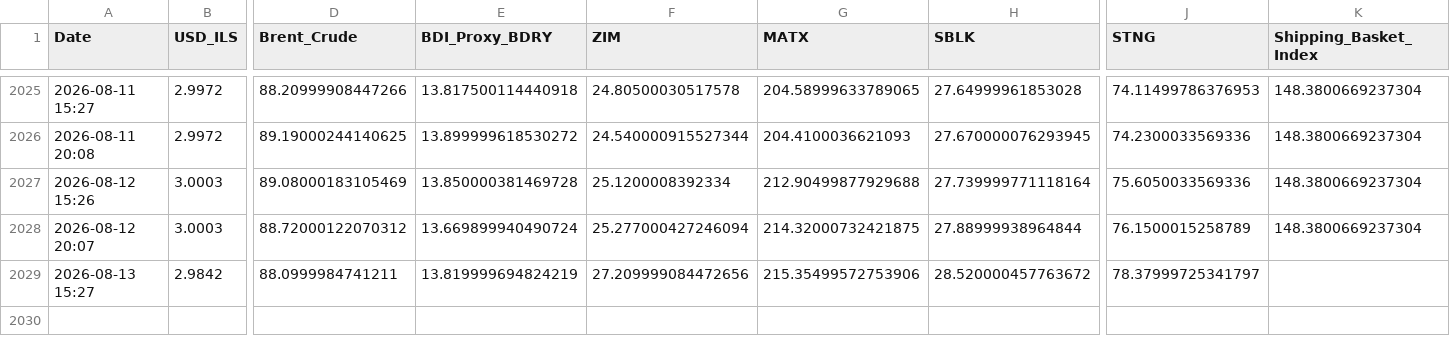
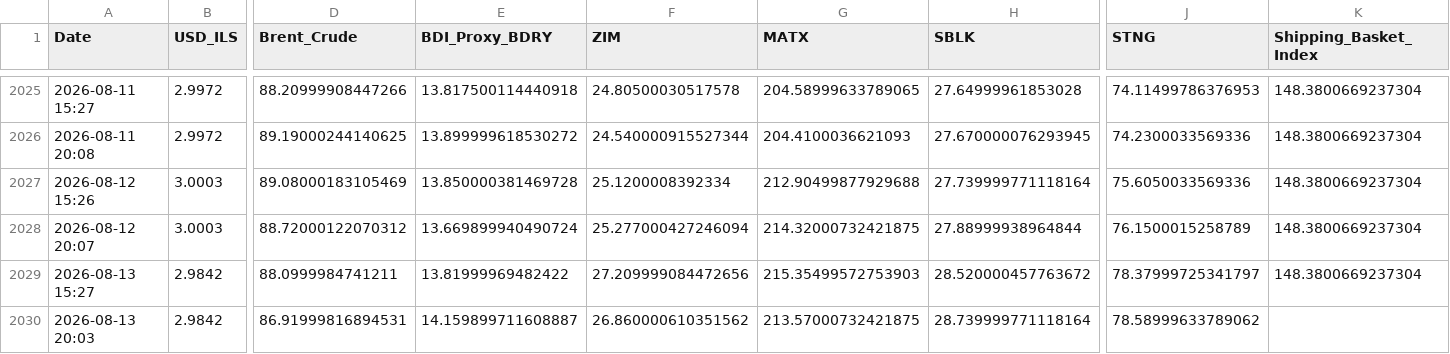
Before and after one commit to AshKatzEm/logistics-cost, a CSV file: shipping_ticker_data.csv, drawn as a sheet; only a part is shown, gaps mark what is left out; rows hold the shown columns only; the diff names each change by its address in the sheet, - before the commit and + after, or states it on an @@ line.

```diff
--- a/shipping_ticker_data.csv
+++ b/shipping_ticker_data.csv
-E2029 (BDI_Proxy_BDRY): 13.819999694824219
+E2029 (BDI_Proxy_BDRY): 13.81999969482422
-G2029 (MATX): 215.35499572753906
+G2029 (MATX): 215.35499572753903
-K2029 (Shipping_Basket_Index): (empty)
+K2029 (Shipping_Basket_Index): 148.3800669237304
+row 2030: 2026-08-13 20:03 | 2.9842 | 86.91999816894531 | 14.159899711608887 | 26.860000610351562 | 213.57000732421875 | 28.739999771118164 | 78.58999633789062
```
